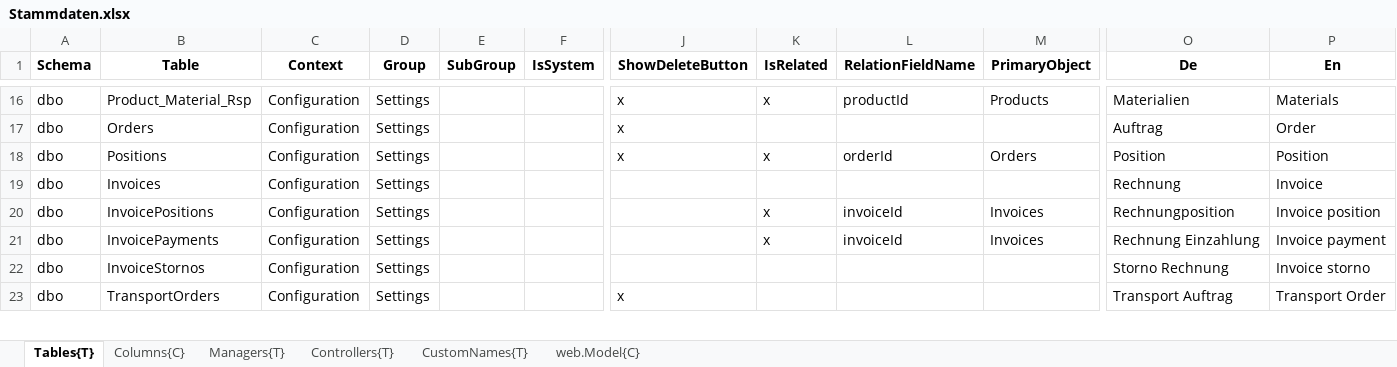
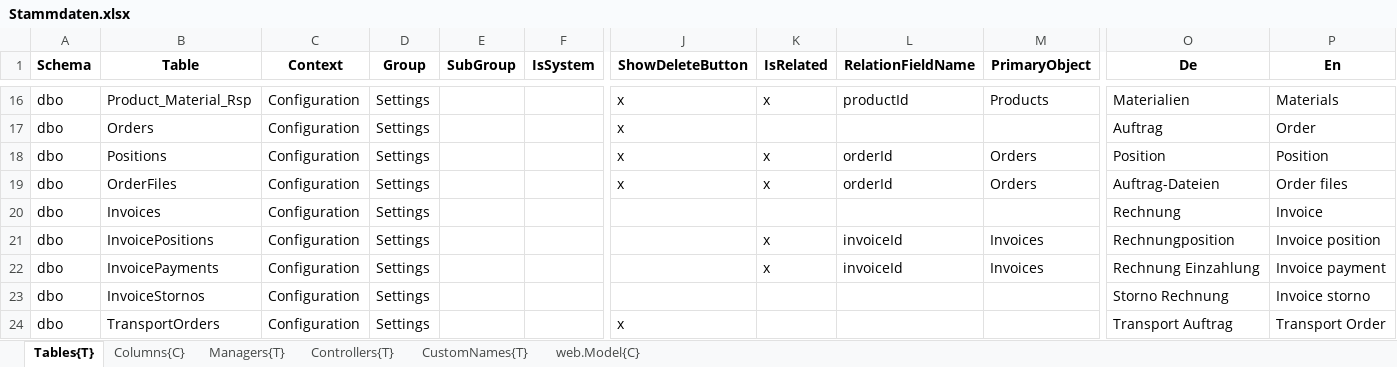
Before and after one commit to HedinRakot/Zierer, an Excel workbook: ProfiCraftsman/ProfiCraftsman/Generation/ProfiCraftsman.Generation/Declarations/Stammdaten.xlsx, sheet Tables{T}, drawn as a sheet; only a part is shown, gaps mark what is left out; values as stored, in another font and other column widths than the file's, no borders; rows hold the shown columns only; the diff names each change by its address in the sheet, - before the commit and + after, or states it on an @@ line.

Commit message:
OrderFiles

```diff
--- a/ProfiCraftsman/ProfiCraftsman/Generation/ProfiCraftsman.Generation/Declarations/Stammdaten.xlsx (sheet Tables{T})
+++ b/ProfiCraftsman/ProfiCraftsman/Generation/ProfiCraftsman.Generation/Declarations/Stammdaten.xlsx (sheet Tables{T})
+row 19: dbo | OrderFiles | Configuration | Settings |  |  | x | x | orderId | Orders | Auftrag-Dateien | Order files
```
Also changed, not shown: 38 other files.
